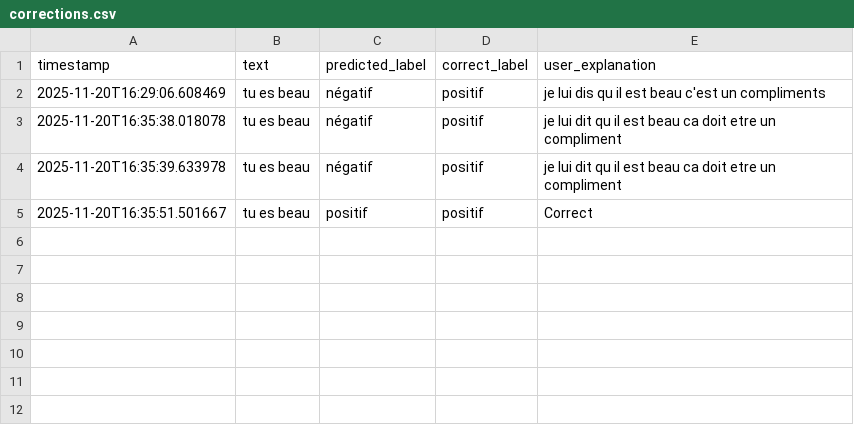
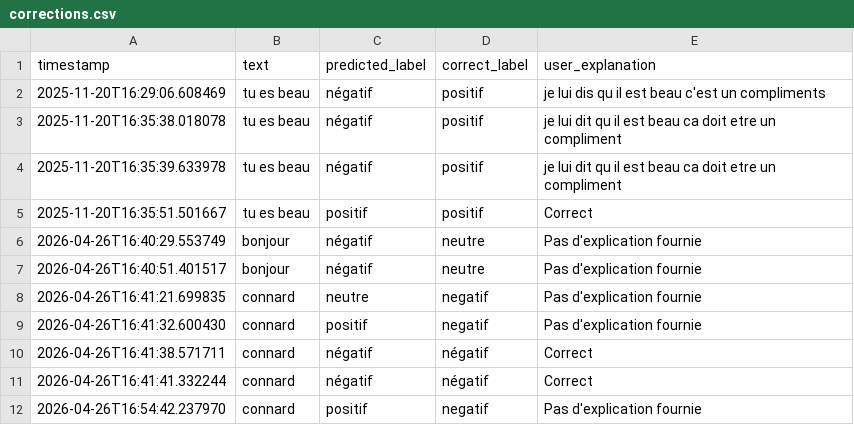
Before and after one commit to YLDHN/sentiment-analysis-nlp, a CSV file: data/feedback/corrections.csv, drawn as a sheet.

```diff
--- a/data/feedback/corrections.csv
+++ b/data/feedback/corrections.csv
@@ -5 +5,8 @@ timestamp,text,predicted_label,correct_label,user_explanation
 2025-11-20T16:35:51.501667,tu es beau,positif,positif,Correct
+2026-04-26T16:40:29.553749,bonjour,négatif,neutre,Pas d'explication fournie
+2026-04-26T16:40:51.401517,bonjour,négatif,neutre,Pas d'explication fournie
+2026-04-26T16:41:21.699835,connard,neutre,negatif,Pas d'explication fournie
+2026-04-26T16:41:32.600430,connard,positif,negatif,Pas d'explication fournie
+2026-04-26T16:41:38.571711,connard,négatif,négatif,Correct
+2026-04-26T16:41:41.332244,connard,négatif,négatif,Correct
+2026-04-26T16:54:42.237970,connard,positif,negatif,Pas d'explication fournie
```
Also changed, not shown: 8 other files.
